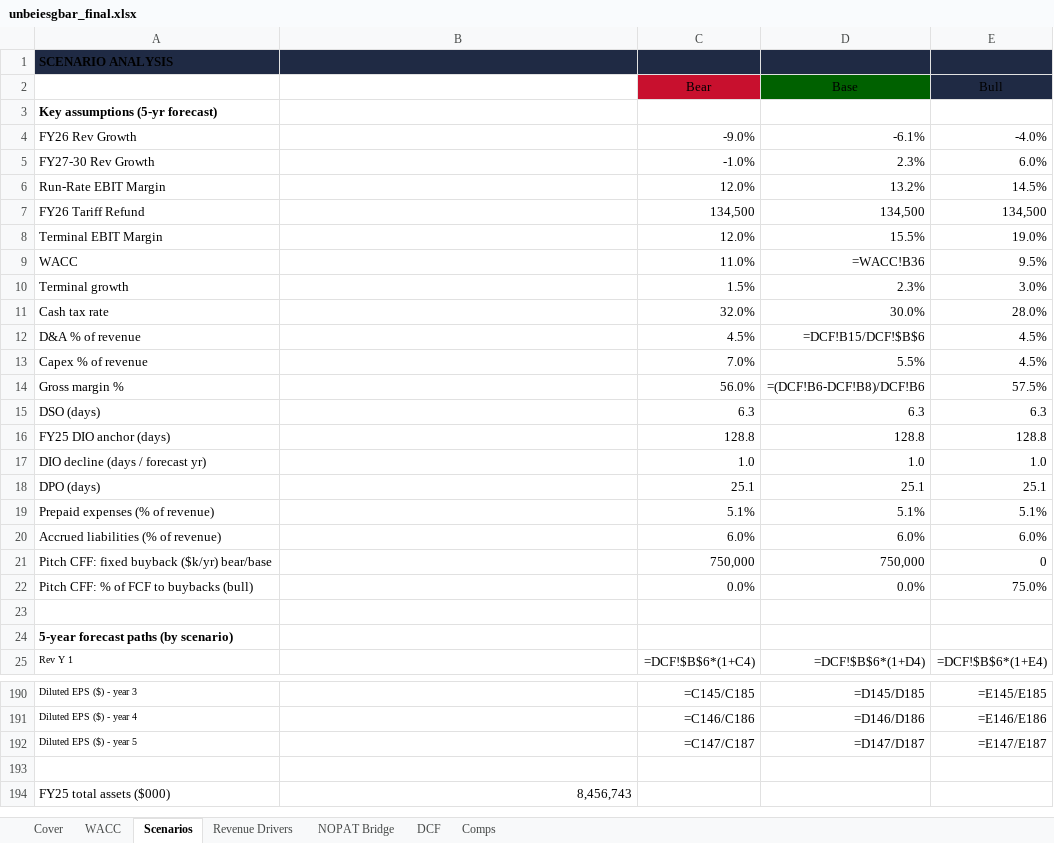
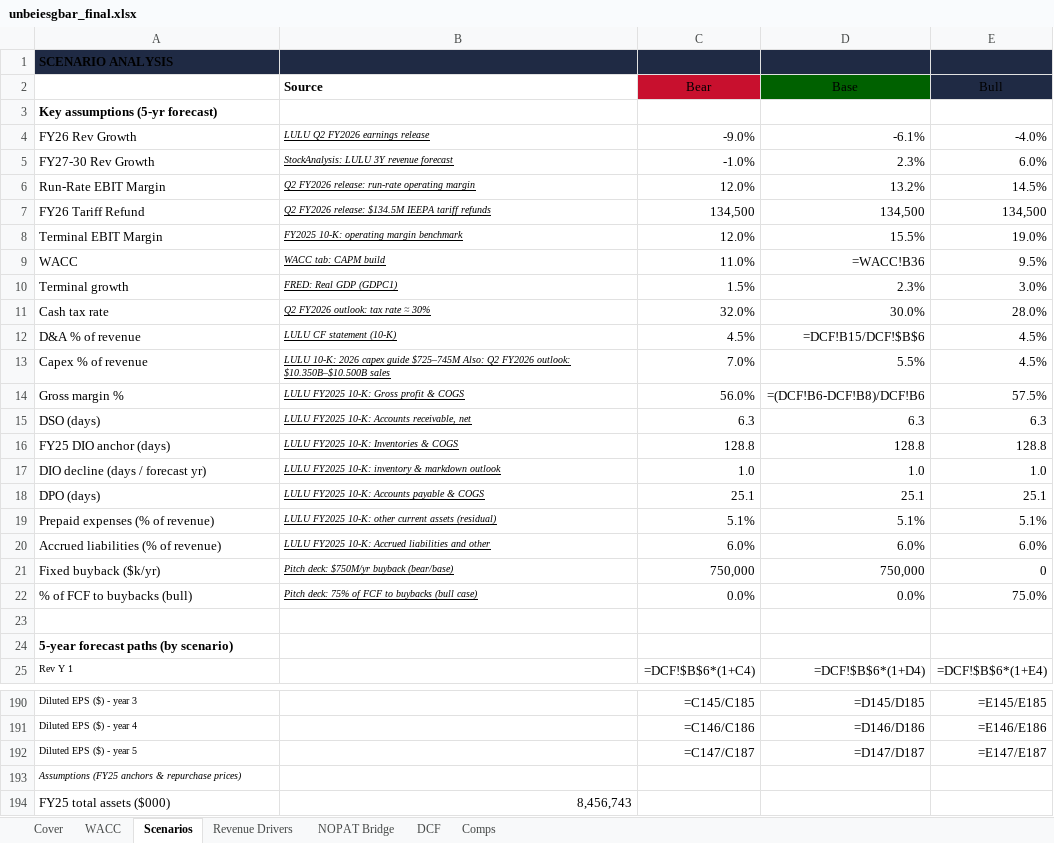
Before and after one commit to vengeanceaiUSC/RM, an Excel workbook: LULU/unbeiesgbar_final.xlsx, sheet Scenarios, drawn as a sheet; only a part is shown, gaps mark what is left out; values as stored, in another font and other column widths than the file's, no borders; formulas without a stored value are shown as written; the diff covers the shown part only; the diff names each change by its address in the sheet, - before the commit and + after, or states it on an @@ line.

```diff
--- a/LULU/unbeiesgbar_final.xlsx (sheet Scenarios)
+++ b/LULU/unbeiesgbar_final.xlsx (sheet Scenarios)
-B2: (empty)
+B2: Source
-B4 (Source): (empty)
+B4 (Source): LULU Q2 FY2026 earnings release
-B5 (Source): (empty)
+B5 (Source): StockAnalysis: LULU 3Y revenue forecast
-B6 (Source): (empty)
+B6 (Source): Q2 FY2026 release: run-rate operating margin
-B7 (Source): (empty)
+B7 (Source): Q2 FY2026 release: $134.5M IEEPA tariff refunds
-B8 (Source): (empty)
+B8 (Source): FY2025 10-K: operating margin benchmark
-B9 (Source): (empty)
+B9 (Source): WACC tab: CAPM build
-B10 (Source): (empty)
+B10 (Source): FRED: Real GDP (GDPC1)
-B11 (Source): (empty)
+B11 (Source): Q2 FY2026 outlook: tax rate ≈ 30%
-B12 (Source): (empty)
+B12 (Source): LULU CF statement (10-K)
-B13 (Source): (empty)
+B13 (Source): LULU 10-K: 2026 capex guide $725–745M Also: Q2 FY2026 outlook: $10.350B–$10.500B sales
-B14 (Source): (empty)
+B14 (Source): LULU FY2025 10-K: Gross profit & COGS
-B15 (Source): (empty)
+B15 (Source): LULU FY2025 10-K: Accounts receivable, net
-B16 (Source): (empty)
+B16 (Source): LULU FY2025 10-K: Inventories & COGS
-B17 (Source): (empty)
+B17 (Source): LULU FY2025 10-K: inventory & markdown outlook
-B18 (Source): (empty)
+B18 (Source): LULU FY2025 10-K: Accounts payable & COGS
-B19 (Source): (empty)
+B19 (Source): LULU FY2025 10-K: other current assets (residual)
-B20 (Source): (empty)
+B20 (Source): LULU FY2025 10-K: Accrued liabilities and other
-A21: Pitch CFF: fixed buyback ($k/yr) bear/base
+A21: Fixed buyback ($k/yr)
-B21 (Source): (empty)
+B21 (Source): Pitch deck: $750M/yr buyback (bear/base)
-A22: Pitch CFF: % of FCF to buybacks (bull)
+A22: % of FCF to buybacks (bull)
-B22 (Source): (empty)
+B22 (Source): Pitch deck: 75% of FCF to buybacks (bull case)
-A193: (empty)
+A193: Assumptions (FY25 anchors & repurchase prices)
```
Also changed, not shown: 10 edited cells elsewhere in this sheet, sheet DCF, sheet NOPAT Bridge, sheet Comps, sheet Revenue Drivers, sheet WACC, 7 other files.
